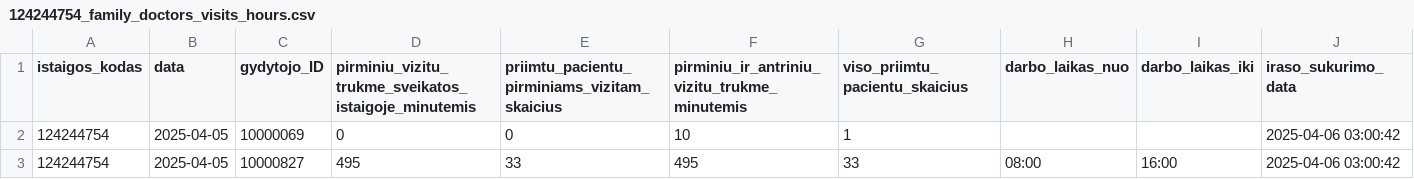
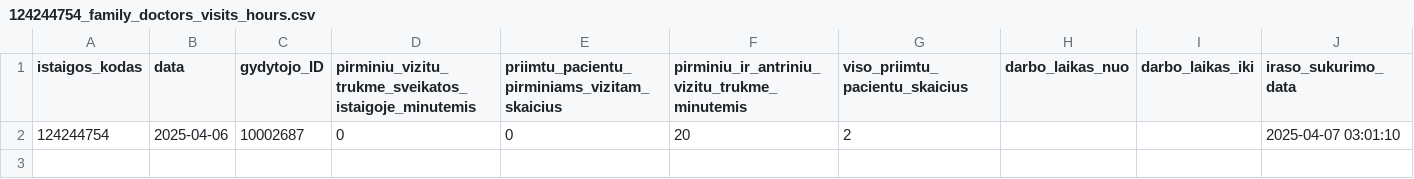
Before and after one commit to vilnius/karoliniskiu-poliklinika, a CSV file: 124244754_family_doctors_visits_hours.csv, drawn as a sheet.

```diff
--- a/124244754_family_doctors_visits_hours.csv
+++ b/124244754_family_doctors_visits_hours.csv
@@ -1,3 +1,2 @@
 istaigos_kodas;data;gydytojo_ID;pirminiu_vizitu_trukme_sveikatos_istaigoje_minutemis;priimtu_pacientu_pirminiams_vizitam_skaicius;pirminiu_ir_antriniu_vizitu_trukme_minutemis;viso_priimtu_pacientu_skaicius;darbo_laikas_nuo;darbo_laikas_iki;iraso_sukurimo_data
-124244754;2025-04-05;10000069;0;0;10;1;;;2025-04-06 03:00:42
-124244754;2025-04-05;10000827;495;33;495;33;08:00;16:00;2025-04-06 03:00:42
+124244754;2025-04-06;10002687;0;0;20;2;;;2025-04-07 03:01:10
```
Also changed, not shown: 124244754_doctors_excluded.csv, 124244754_family_doctors_list.csv, 1 other file.
